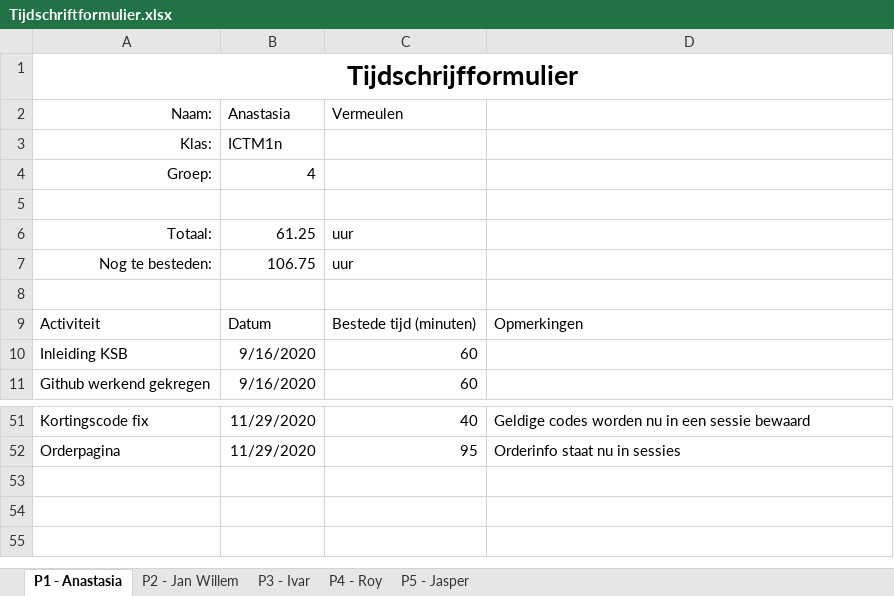
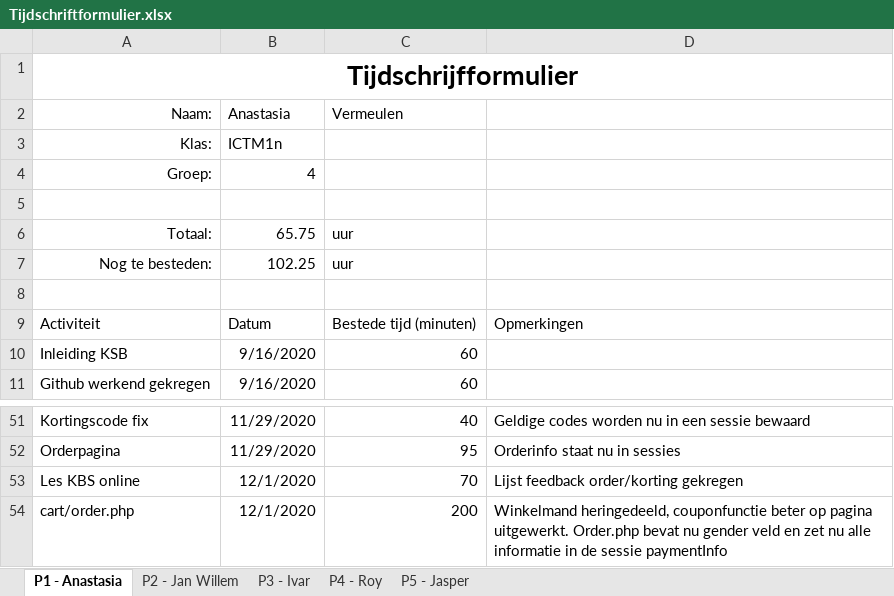
Before and after one commit to thesmallwan123/NerdyGadgets, an Excel workbook: Documenten/Tijdschriftformulier.xlsx, sheet P1 - Anastasia, drawn as a sheet; only a part is shown, gaps mark what is left out; values as stored, in another font and other column widths than the file's, no borders; table styles not drawn; the diff names each change by its address in the sheet, - before the commit and + after, or states it on an @@ line.

Commit message:
Tijdformulier

```diff
--- a/Documenten/Tijdschriftformulier.xlsx (sheet P1 - Anastasia)
+++ b/Documenten/Tijdschriftformulier.xlsx (sheet P1 - Anastasia)
-B6 (Anastasia): 61.25
+B6 (Anastasia): 65.75
-B7 (Anastasia): 106.75
+B7 (Anastasia): 102.25
+row 53: Les KBS online | 12/1/2020 | 70 | Lijst feedback order/korting gekregen
+row 54: cart/order.php | 12/1/2020 | 200 | Winkelmand heringedeeld, couponfunctie beter op pagina uitgewerkt. Order.php bevat nu gender veld en zet nu alle informatie in de sessie paymentInfo
```
